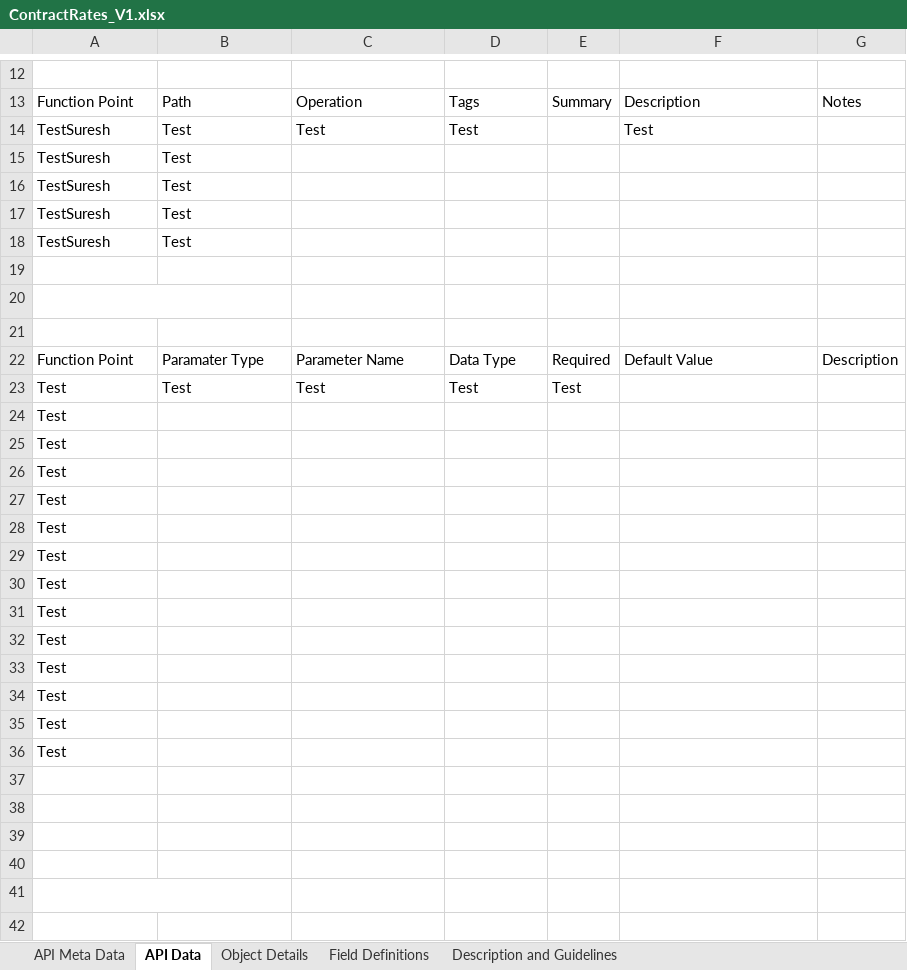
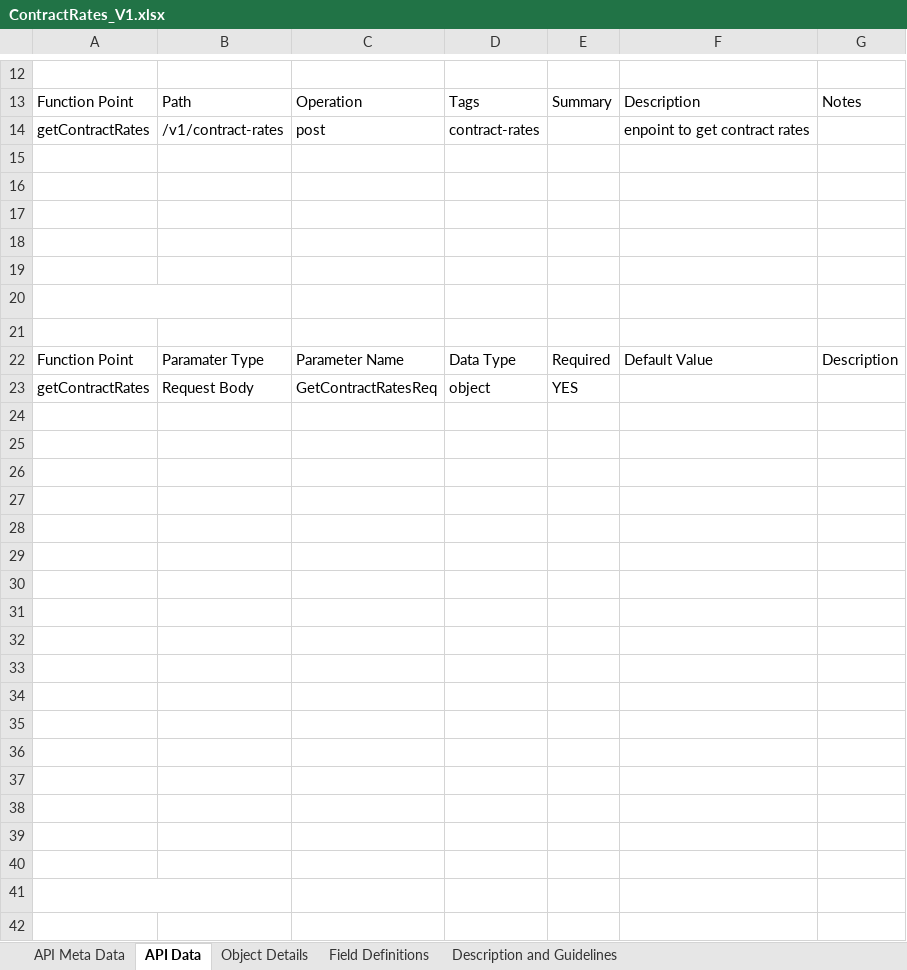
Before and after one commit to sureshhexaware/InputFiles, an Excel workbook: ContractRates_V1.xlsx, sheet API Data, drawn as a sheet; only a part is shown, gaps mark what is left out; values as stored, in another font and other column widths than the file's, no borders; table styles not drawn; removed rows and columns are numbered as before the commit, all else as after; the diff covers the shown part only; the diff names each change by its address in the sheet, - before the commit and + after, or states it on an @@ line.

Commit message:
Latest commit

```diff
--- a/ContractRates_V1.xlsx (sheet API Data)
+++ b/ContractRates_V1.xlsx (sheet API Data)
-row 14: TestSuresh | Test | Test | Test |  | Test
+row 14: getContractRates | /v1/contract-rates | post | contract-rates |  | enpoint to get contract rates
-row 15: TestSuresh | Test
+row 15: (empty)
-row 16: TestSuresh | Test
+row 16: (empty)
-row 17: TestSuresh | Test
+row 17: (empty)
-row 18: TestSuresh | Test
+row 18: (empty)
-row 23: Test | Test | Test | Test | Test
+row 23: getContractRates | Request Body | GetContractRatesReq | object | YES
-A24:A36: Test
+A24:A36: (empty)
```
Also changed, not shown: 1 added row and 5 removed rows elsewhere in this sheet, sheet Object Details, sheet API Meta Data.
